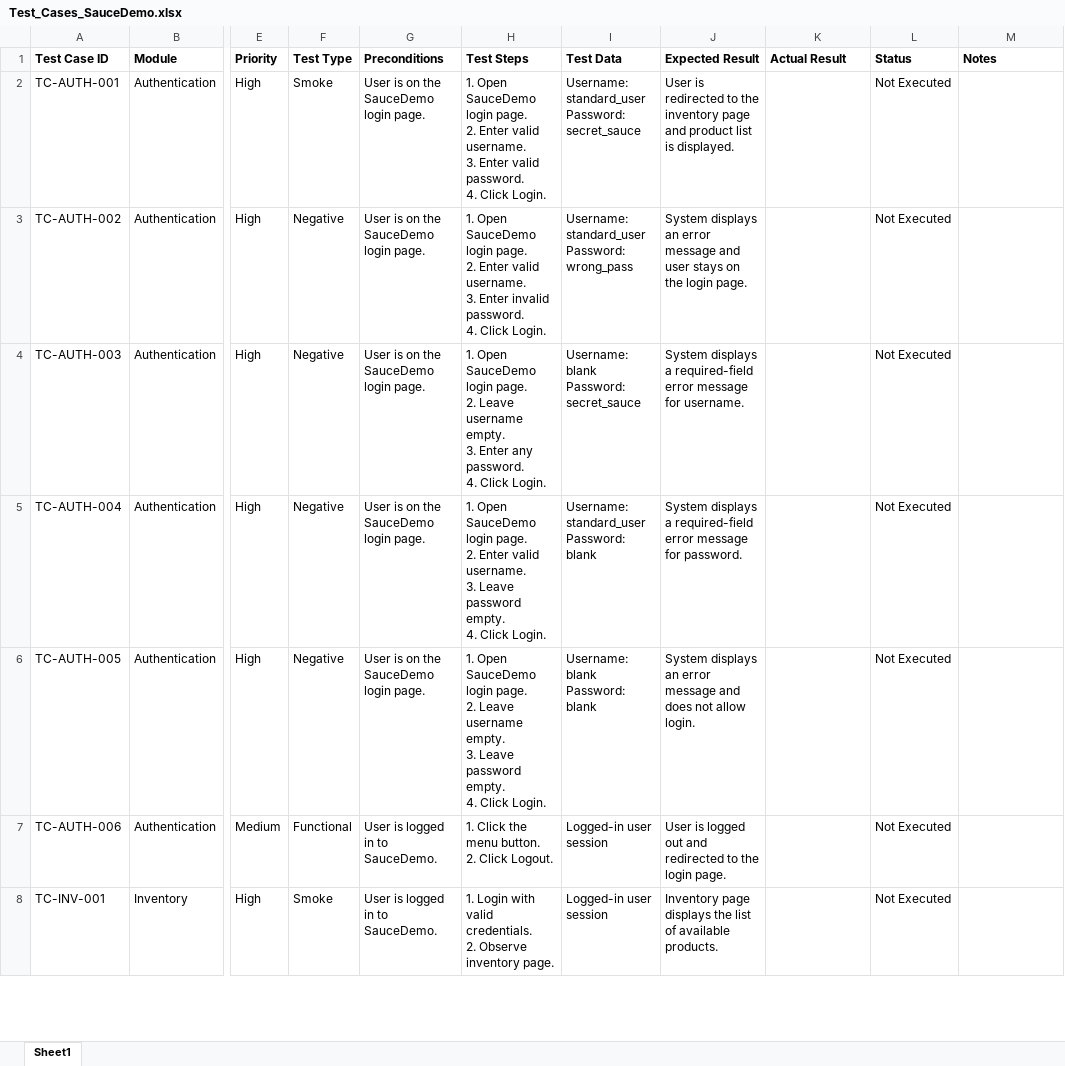
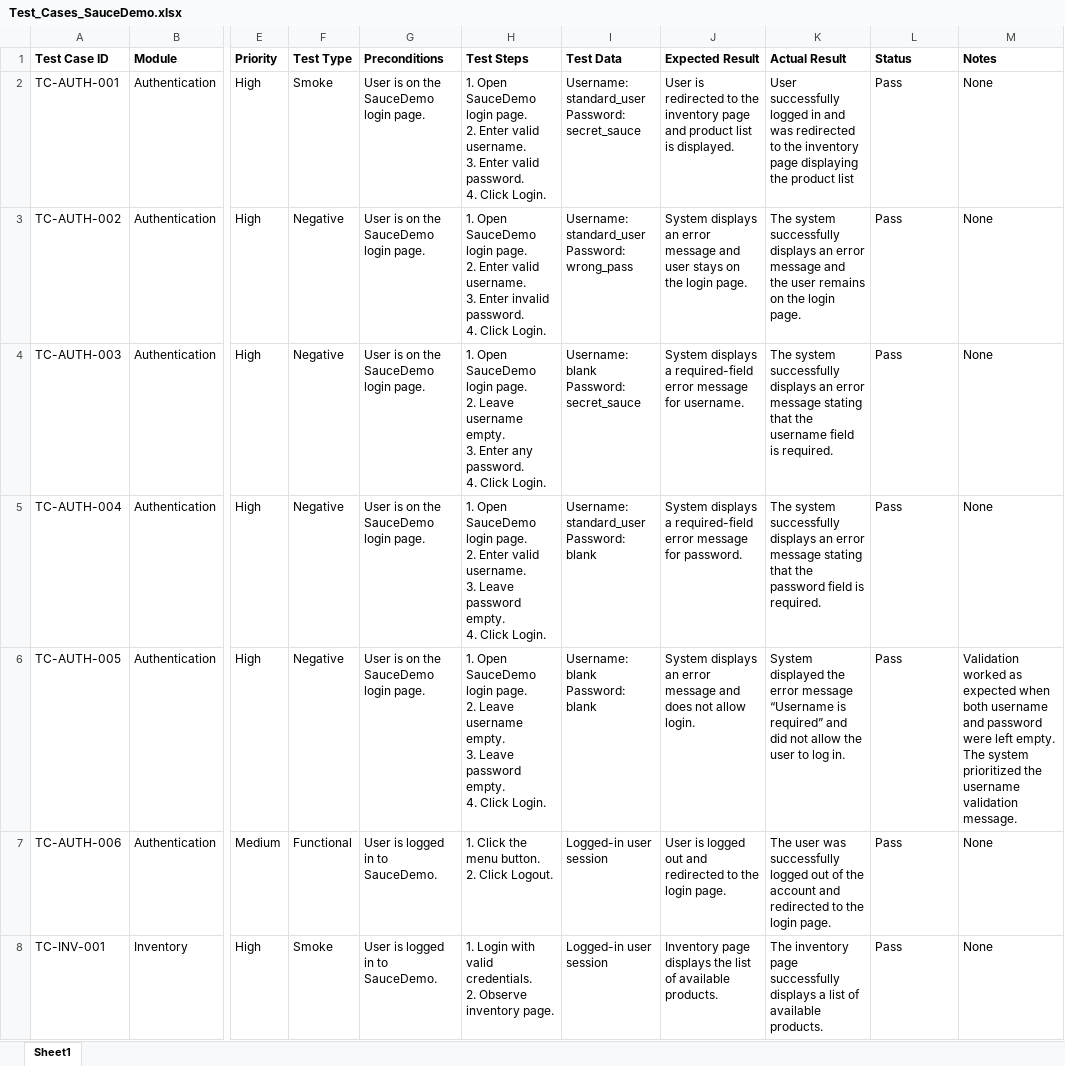
Before and after one commit to MegaputriPanjaitan/manual-qa-saucedemo, an Excel workbook: test-cases/Test_Cases_SauceDemo.xlsx, sheet Sheet1, drawn as a sheet; only a part is shown, gaps mark what is left out; values as stored, in another font and other column widths than the file's, no borders; the diff covers the shown part only; the diff names each change by its address in the sheet, - before the commit and + after, or states it on an @@ line.

```diff
--- a/test-cases/Test_Cases_SauceDemo.xlsx (sheet Sheet1)
+++ b/test-cases/Test_Cases_SauceDemo.xlsx (sheet Sheet1)
-K2 (Actual Result): (empty)
+K2 (Actual Result): User successfully logged in and was redirected to the inventory page displaying the product list
-L2:L8 (Status): Not Executed
+L2:L8 (Status): Pass
-M2:M5 (Notes): (empty)
+M2:M5 (Notes): None
-K3 (Actual Result): (empty)
+K3 (Actual Result): The system successfully displays an error message and the user remains on the login page.
-K4 (Actual Result): (empty)
+K4 (Actual Result): The system successfully displays an error message stating that the username field is required.
-K5 (Actual Result): (empty)
+K5 (Actual Result): The system successfully displays an error message stating that the password field is required.
-K6 (Actual Result): (empty)
+K6 (Actual Result): System displayed the error message “Username is required” and did not allow the user to log in.
-M6 (Notes): (empty)
+M6 (Notes): Validation worked as expected when both username and password were left empty. The system prioritized the username validation message.
-K7 (Actual Result): (empty)
+K7 (Actual Result): The user was successfully logged out of the account and redirected to the login page.
-M7:M8 (Notes): (empty)
+M7:M8 (Notes): None
-K8 (Actual Result): (empty)
+K8 (Actual Result): The inventory page successfully displays a list of available products.
```
Also changed, not shown: 70 edited cells elsewhere in this sheet.
